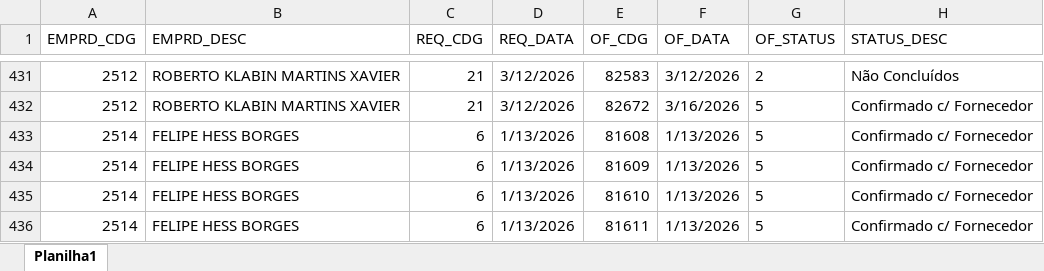
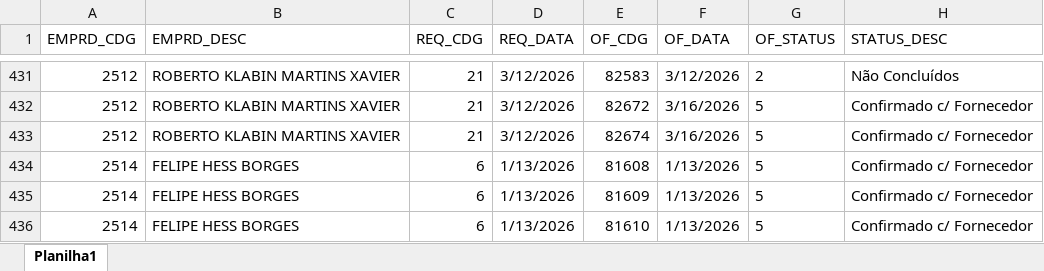
Before and after one commit to Mgiglio98/acompanhamento-requisicoes, an Excel workbook: Relat_OF.xlsx, sheet Planilha1, drawn as a sheet; only a part is shown, gaps mark what is left out; the shorter side is filled out with more unchanged rows; values as stored, in another font and other column widths than the file's, no borders; the diff names each change by its address in the sheet, - before the commit and + after, or states it on an @@ line.

```diff
--- a/Relat_OF.xlsx (sheet Planilha1)
+++ b/Relat_OF.xlsx (sheet Planilha1)
+row 433: 2512 | ROBERTO KLABIN MARTINS XAVIER | 21 | 3/12/2026 | 82674 | 3/16/2026 | 5 | Confirmado c/ Fornecedor
```
Also changed, not shown: AcompReq.xlsx.
